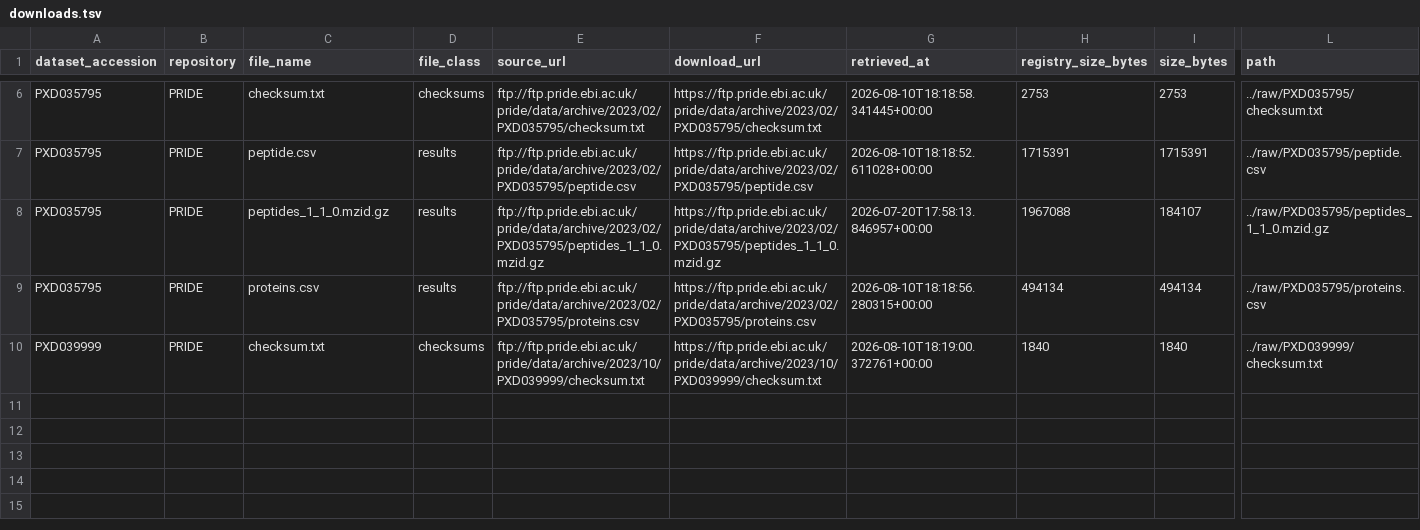
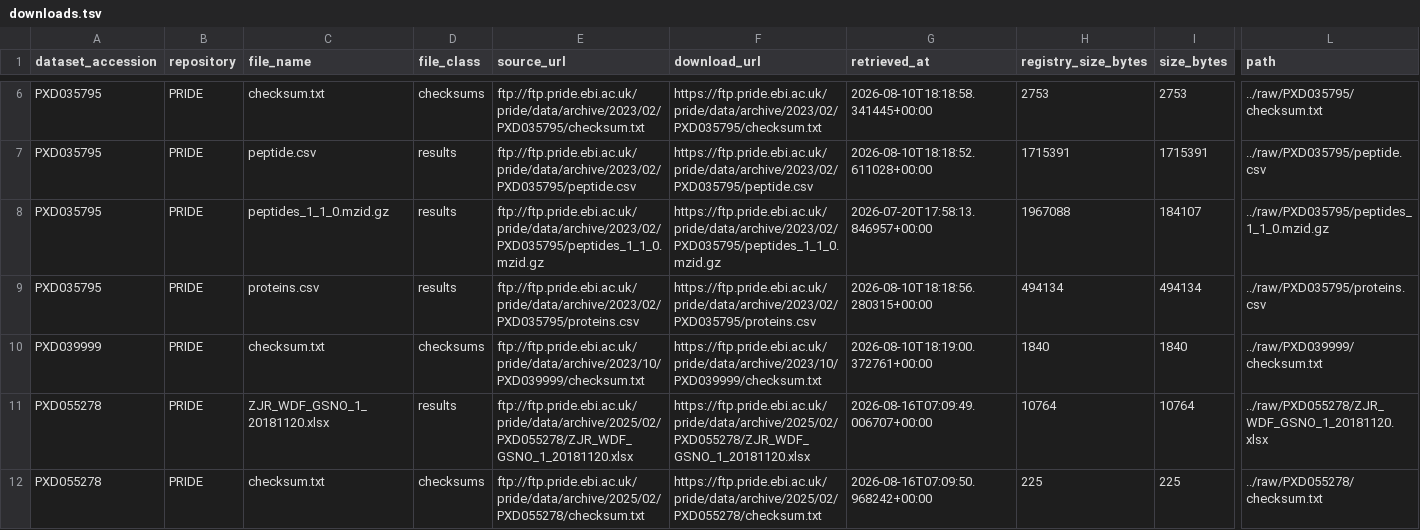
Before and after one commit to nblvguohao/PlantPersulf-Code, a TSV file: data/registry/downloads.tsv, drawn as a sheet; only a part is shown, gaps mark what is left out; rows hold the shown columns only; the diff names each change by its address in the sheet, - before the commit and + after, or states it on an @@ line.

```diff
--- a/data/registry/downloads.tsv
+++ b/data/registry/downloads.tsv
+row 11: PXD055278 | PRIDE | ZJR_WDF_GSNO_1_20181120.xlsx | results | ftp://ftp.pride.ebi.ac.uk/pride/data/archive/2025/02/PXD055278/ZJR_WDF_GSNO_1_20181120.xlsx | https://ftp.pride.ebi.ac.uk/pride/data/archive/2025/02/PXD055278/ZJR_WDF_GSNO_1_20181120.xlsx | 2026-08-16T07:09:49.006707+00:00 | 10764 | 10764 | ../raw/PXD055278/ZJR_WDF_GSNO_1_20181120.xlsx
+row 12: PXD055278 | PRIDE | checksum.txt | checksums | ftp://ftp.pride.ebi.ac.uk/pride/data/archive/2025/02/PXD055278/checksum.txt | https://ftp.pride.ebi.ac.uk/pride/data/archive/2025/02/PXD055278/checksum.txt | 2026-08-16T07:09:50.968242+00:00 | 225 | 225 | ../raw/PXD055278/checksum.txt
```
Also changed, not shown: data/registry/datasets.tsv, data/registry/files.tsv, 8 other files.
